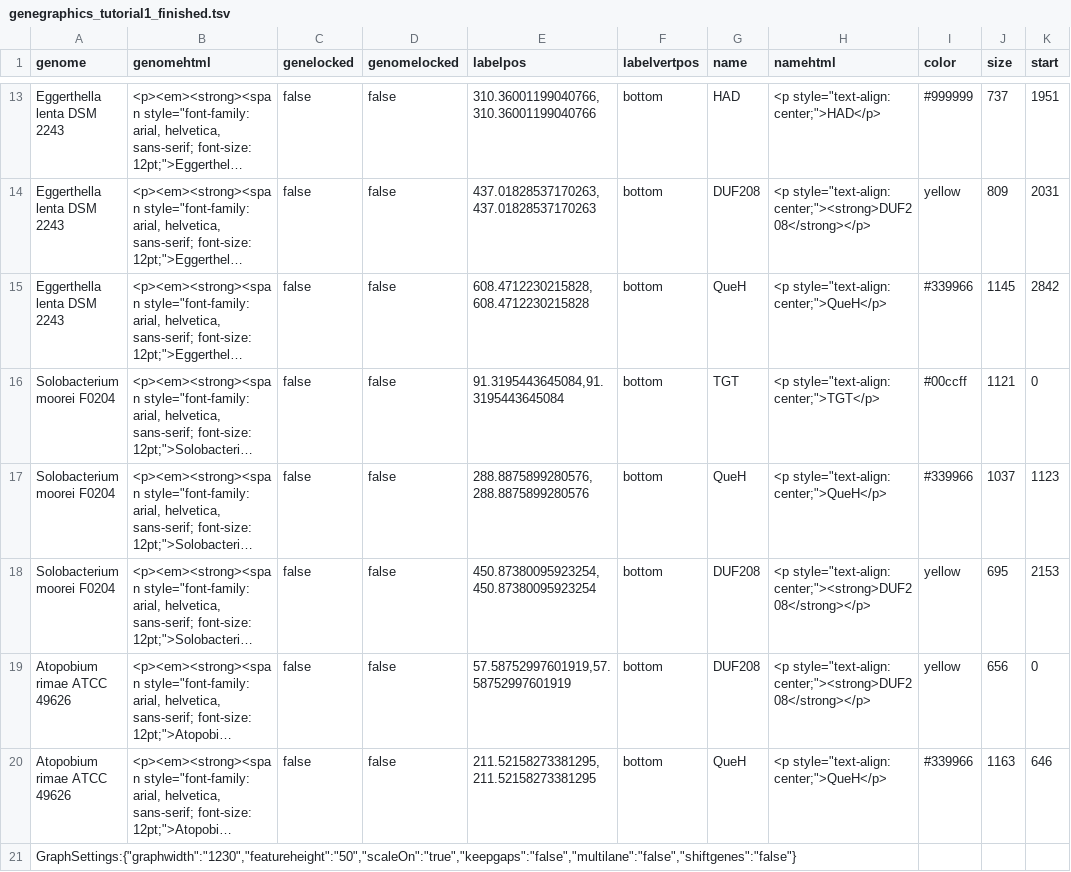
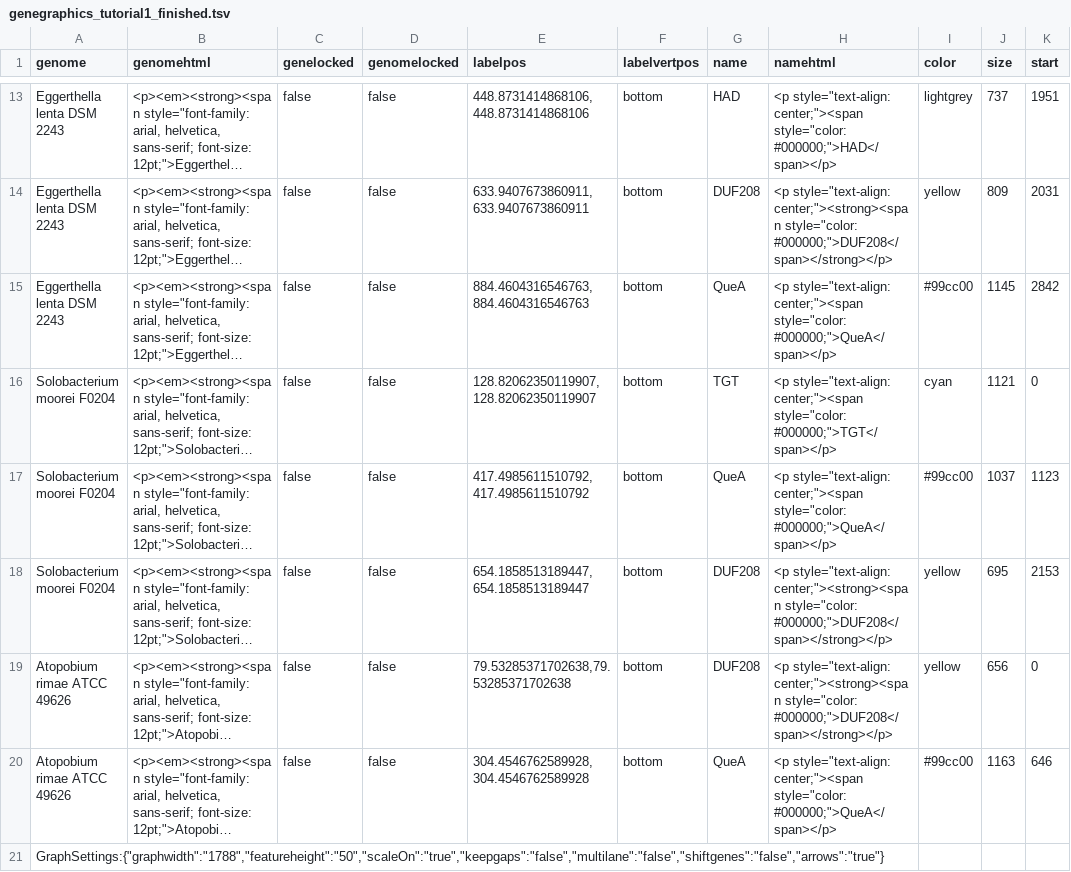
Before and after one commit to katlabs/genegraphics, a TSV file: data/tutorial1/genegraphics_tutorial1_finished.tsv, drawn as a sheet; only a part is shown, gaps mark what is left out; long unchanged cells end in …; the diff covers the shown part only; the diff names each change by its address in the sheet, - before the commit and + after, or states it on an @@ line.

```diff
--- a/data/tutorial1/genegraphics_tutorial1_finished.tsv
+++ b/data/tutorial1/genegraphics_tutorial1_finished.tsv
-E13 (labelpos): 310.36001199040766,310.36001199040766
+E13 (labelpos): 448.8731414868106,448.8731414868106
-H13 (namehtml): <p style="text-align: center;">HAD</p>
+H13 (namehtml): <p style="text-align: center;"><span style="color: #000000;">HAD</span></p>
-I13 (color): #999999
+I13 (color): lightgrey
-E14 (labelpos): 437.01828537170263,437.01828537170263
+E14 (labelpos): 633.9407673860911,633.9407673860911
-H14 (namehtml): <p style="text-align: center;"><strong>DUF208</strong></p>
+H14 (namehtml): <p style="text-align: center;"><strong><span style="color: #000000;">DUF208</span></strong></p>
-E15 (labelpos): 608.4712230215828,608.4712230215828
+E15 (labelpos): 884.4604316546763,884.4604316546763
-G15 (name): QueH
+G15 (name): QueA
-H15 (namehtml): <p style="text-align: center;">QueH</p>
+H15 (namehtml): <p style="text-align: center;"><span style="color: #000000;">QueA</span></p>
-I15 (color): #339966
+I15 (color): #99cc00
-E16 (labelpos): 91.3195443645084,91.3195443645084
+E16 (labelpos): 128.82062350119907,128.82062350119907
-H16 (namehtml): <p style="text-align: center;">TGT</p>
+H16 (namehtml): <p style="text-align: center;"><span style="color: #000000;">TGT</span></p>
-I16 (color): #00ccff
+I16 (color): cyan
-E17 (labelpos): 288.8875899280576,288.8875899280576
+E17 (labelpos): 417.4985611510792,417.4985611510792
-G17 (name): QueH
+G17 (name): QueA
-H17 (namehtml): <p style="text-align: center;">QueH</p>
+H17 (namehtml): <p style="text-align: center;"><span style="color: #000000;">QueA</span></p>
-I17 (color): #339966
+I17 (color): #99cc00
-E18 (labelpos): 450.87380095923254,450.87380095923254
+E18 (labelpos): 654.1858513189447,654.1858513189447
-H18:H19 (namehtml): <p style="text-align: center;"><strong>DUF208</strong></p>
+H18:H19 (namehtml): <p style="text-align: center;"><strong><span style="color: #000000;">DUF208</span></strong></p>
-E19 (labelpos): 57.58752997601919,57.58752997601919
+E19 (labelpos): 79.53285371702638,79.53285371702638
-E20 (labelpos): 211.52158273381295,211.52158273381295
+E20 (labelpos): 304.4546762589928,304.4546762589928
-G20 (name): QueH
+G20 (name): QueA
-H20 (namehtml): <p style="text-align: center;">QueH</p>
+H20 (namehtml): <p style="text-align: center;"><span style="color: #000000;">QueA</span></p>
-I20 (color): #339966
+I20 (color): #99cc00
-A21 (genome): GraphSettings:{"graphwidth":"1230","featureheight":"50","scaleOn":"true","keepgaps":"false","multilane":"false","shiftgenes":"false"}
+A21 (genome): GraphSettings:{"graphwidth":"1788","featureheight":"50","scaleOn":"true","keepgaps":"false","multilane":"false","shiftgenes":"false","arrows":"true"}
```
Also changed, not shown: 37 edited cells elsewhere in this file, 26 other files.
